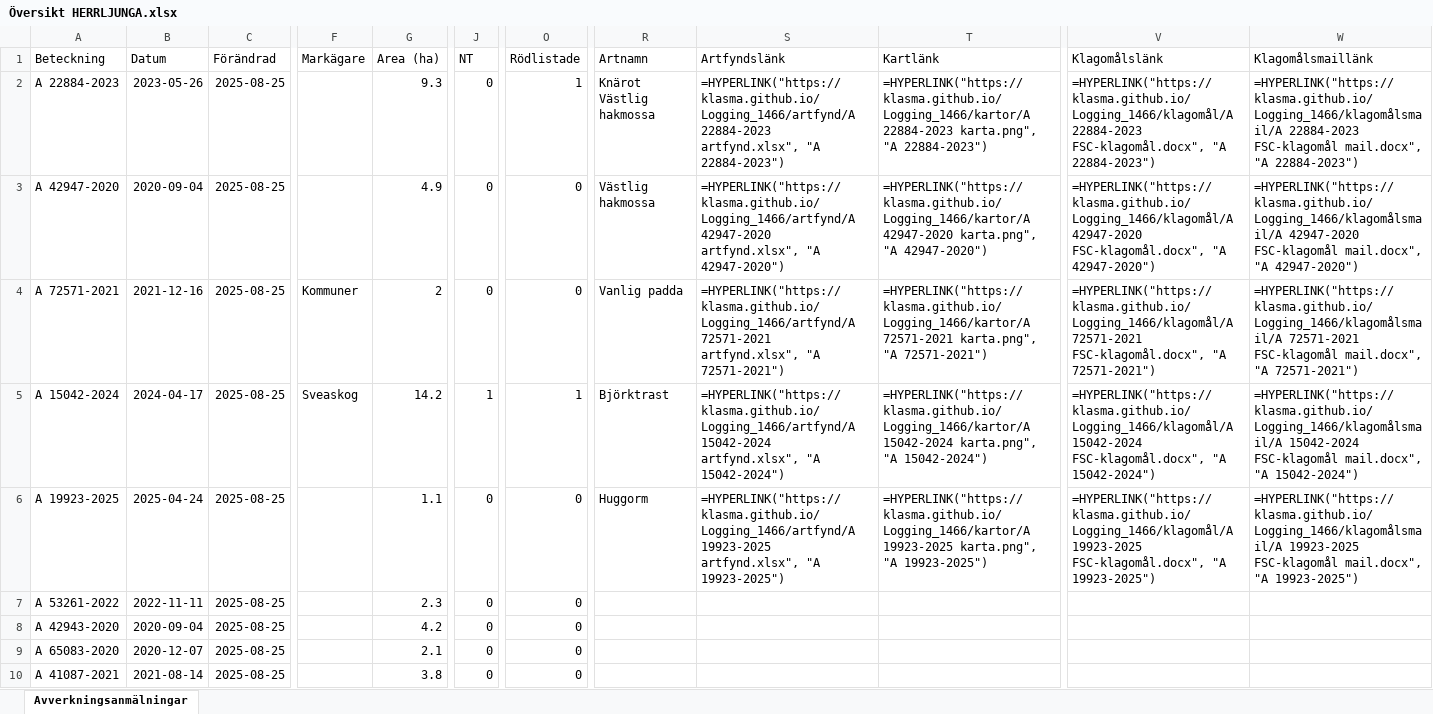
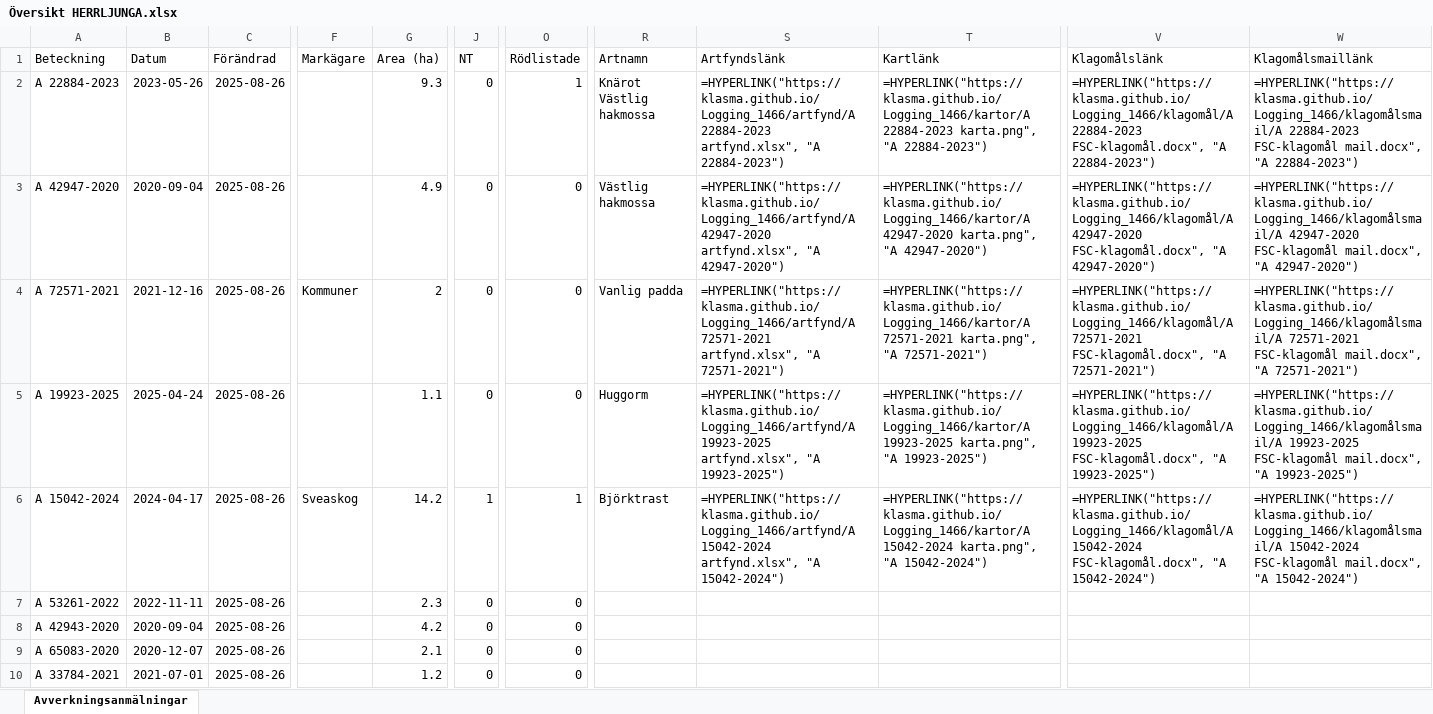
Before and after one commit to klasma/Logging_1466, an Excel workbook: Översikt HERRLJUNGA.xlsx, sheet Avverkningsanmälningar, drawn as a sheet; only a part is shown, gaps mark what is left out; values as stored, in another font and other column widths than the file's, no borders; formulas without a stored value are shown as written; the diff covers the shown part only; the diff names each change by its address in the sheet, - before the commit and + after, or states it on an @@ line.

```diff
--- a/Översikt HERRLJUNGA.xlsx (sheet Avverkningsanmälningar)
+++ b/Översikt HERRLJUNGA.xlsx (sheet Avverkningsanmälningar)
-C2:C10 (Förändrad): 2025-08-25
+C2:C10 (Förändrad): 2025-08-26
-A5 (Beteckning): A 15042-2024
+A5 (Beteckning): A 19923-2025
-B5 (Datum): 2024-04-17
+B5 (Datum): 2025-04-24
-F5 (Markägare): Sveaskog
+F5 (Markägare): (empty)
-G5 (Area (ha)): 14.2
+G5 (Area (ha)): 1.1
-J5 (NT): 1
+J5 (NT): 0
-O5 (Rödlistade): 1
+O5 (Rödlistade): 0
-R5 (Artnamn): Björktrast
+R5 (Artnamn): Huggorm
-S5 (Artfyndslänk): =HYPERLINK("https://klasma.github.io/Logging_1466/artfynd/A 15042-2024 artfynd.xlsx", "A 15042-2024")
+S5 (Artfyndslänk): =HYPERLINK("https://klasma.github.io/Logging_1466/artfynd/A 19923-2025 artfynd.xlsx", "A 19923-2025")
-T5 (Kartlänk): =HYPERLINK("https://klasma.github.io/Logging_1466/kartor/A 15042-2024 karta.png", "A 15042-2024")
+T5 (Kartlänk): =HYPERLINK("https://klasma.github.io/Logging_1466/kartor/A 19923-2025 karta.png", "A 19923-2025")
-V5 (Klagomålslänk): =HYPERLINK("https://klasma.github.io/Logging_1466/klagomål/A 15042-2024 FSC-klagomål.docx", "A 15042-2024")
+V5 (Klagomålslänk): =HYPERLINK("https://klasma.github.io/Logging_1466/klagomål/A 19923-2025 FSC-klagomål.docx", "A 19923-2025")
-W5 (Klagomålsmaillänk): =HYPERLINK("https://klasma.github.io/Logging_1466/klagomålsmail/A 15042-2024 FSC-klagomål mail.docx", "A 15042-2024")
+W5 (Klagomålsmaillänk): =HYPERLINK("https://klasma.github.io/Logging_1466/klagomålsmail/A 19923-2025 FSC-klagomål mail.docx", "A 19923-2025")
-A6 (Beteckning): A 19923-2025
+A6 (Beteckning): A 15042-2024
-B6 (Datum): 2025-04-24
+B6 (Datum): 2024-04-17
-F6 (Markägare): (empty)
+F6 (Markägare): Sveaskog
-G6 (Area (ha)): 1.1
+G6 (Area (ha)): 14.2
-J6 (NT): 0
+J6 (NT): 1
-O6 (Rödlistade): 0
+O6 (Rödlistade): 1
-R6 (Artnamn): Huggorm
+R6 (Artnamn): Björktrast
-S6 (Artfyndslänk): =HYPERLINK("https://klasma.github.io/Logging_1466/artfynd/A 19923-2025 artfynd.xlsx", "A 19923-2025")
+S6 (Artfyndslänk): =HYPERLINK("https://klasma.github.io/Logging_1466/artfynd/A 15042-2024 artfynd.xlsx", "A 15042-2024")
-T6 (Kartlänk): =HYPERLINK("https://klasma.github.io/Logging_1466/kartor/A 19923-2025 karta.png", "A 19923-2025")
+T6 (Kartlänk): =HYPERLINK("https://klasma.github.io/Logging_1466/kartor/A 15042-2024 karta.png", "A 15042-2024")
-V6 (Klagomålslänk): =HYPERLINK("https://klasma.github.io/Logging_1466/klagomål/A 19923-2025 FSC-klagomål.docx", "A 19923-2025")
+V6 (Klagomålslänk): =HYPERLINK("https://klasma.github.io/Logging_1466/klagomål/A 15042-2024 FSC-klagomål.docx", "A 15042-2024")
-W6 (Klagomålsmaillänk): =HYPERLINK("https://klasma.github.io/Logging_1466/klagomålsmail/A 19923-2025 FSC-klagomål mail.docx", "A 19923-2025")
+W6 (Klagomålsmaillänk): =HYPERLINK("https://klasma.github.io/Logging_1466/klagomålsmail/A 15042-2024 FSC-klagomål mail.docx", "A 15042-2024")
-A10 (Beteckning): A 41087-2021
+A10 (Beteckning): A 33784-2021
-B10 (Datum): 2021-08-14
+B10 (Datum): 2021-07-01
-G10 (Area (ha)): 3.8
+G10 (Area (ha)): 1.2
```
Also changed, not shown: 1634 edited cells elsewhere in this sheet, artfynd/A 15042-2024 artfynd.xlsx, artfynd/A 19923-2025 artfynd.xlsx, 29 other files.
